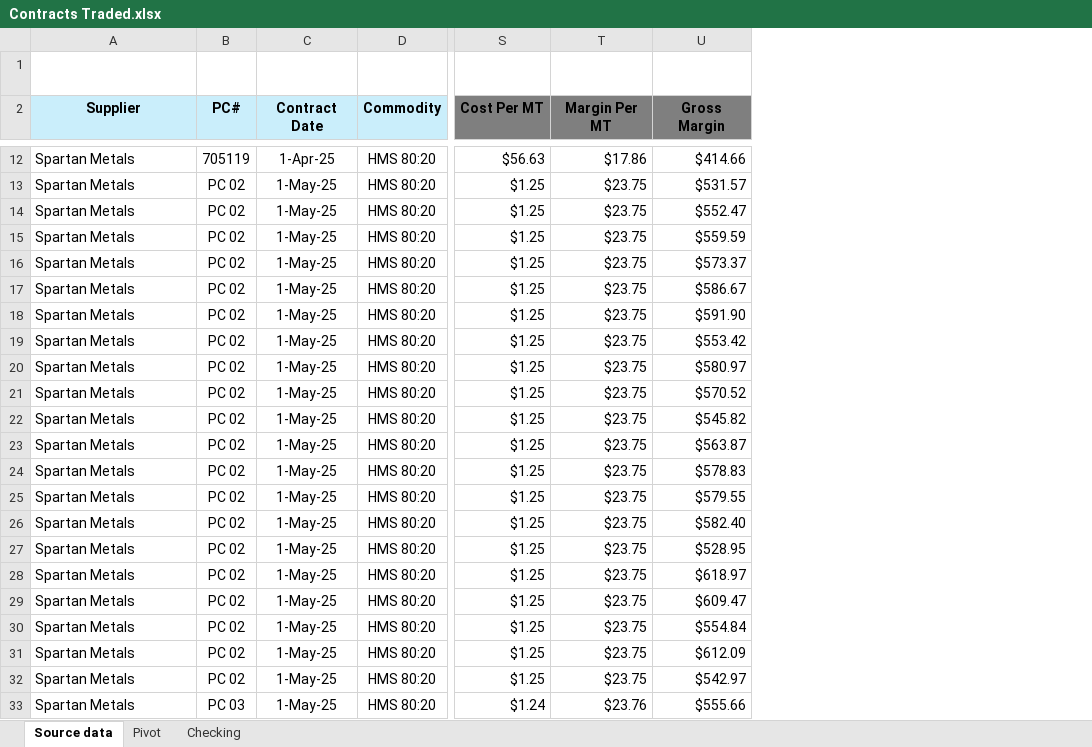
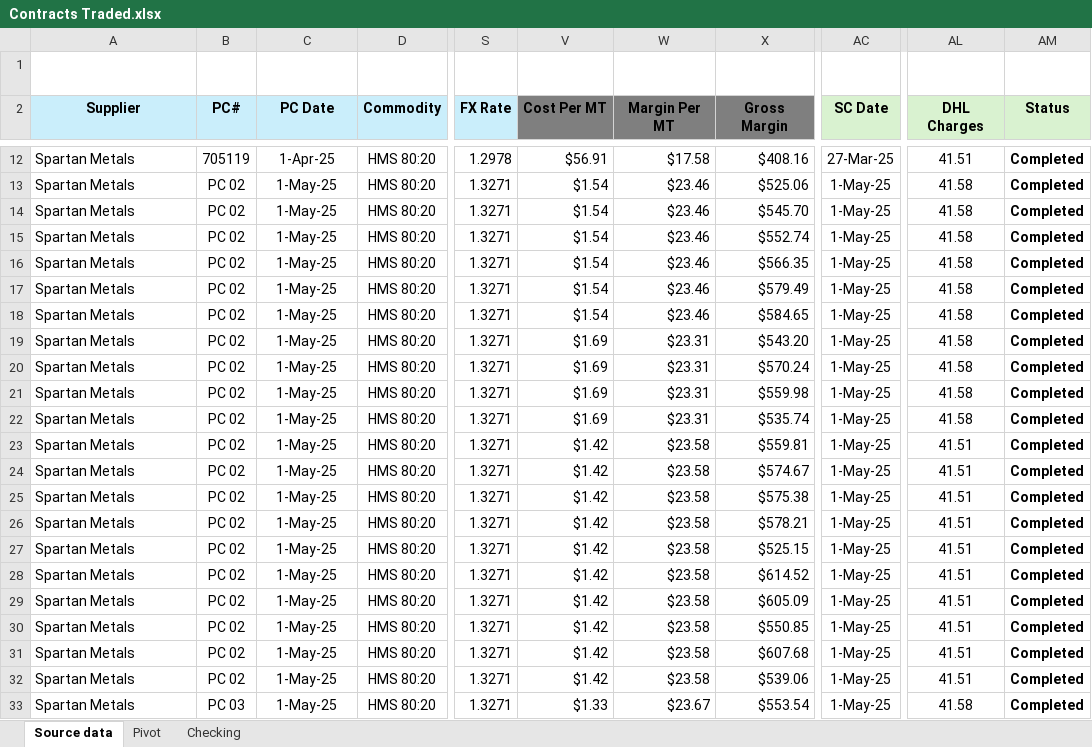
Before and after one commit to Numer-heselwood/WHL-exports-tracker, an Excel workbook: Contracts Traded.xlsx, sheet Source data, drawn as a sheet; only a part is shown, gaps mark what is left out; values as stored, in another font and other column widths than the file's, no borders; conditional formats and table styles not drawn; addresses are those after the commit; the diff covers the shown part only; the diff names each change by its address in the sheet, - before the commit and + after, or states it on an @@ line.

Commit message:
Auto-update: new contract added

```diff
--- a/Contracts Traded.xlsx (sheet Source data)
+++ b/Contracts Traded.xlsx (sheet Source data)
+column S (FX Rate), rows 12-33: 1.2978 | 1.3271 | 1.3271 | 1.3271 | 1.3271 | 1.3271 | 1.3271 | 1.3271 | 1.3271 | 1.3271 | 1.3271 | 1.3271 | 1.3271 | 1.3271 | 1.3271 | 1.3271 | 1.3271 | 1.3271 | 1.3271 | 1.3271 | 1.3271 | 1.3271
+column AC (SC Date), rows 12-33: 27-Mar-25 | 1-May-25 | 1-May-25 | 1-May-25 | 1-May-25 | 1-May-25 | 1-May-25 | 1-May-25 | 1-May-25 | 1-May-25 | 1-May-25 | 1-May-25 | 1-May-25 | 1-May-25 | 1-May-25 | 1-May-25 | 1-May-25 | 1-May-25 | 1-May-25 | 1-May-25 | 1-May-25 | 1-May-25
+column AL (DHL Charges), rows 12-33: 41.51 | 41.58 | 41.58 | 41.58 | 41.58 | 41.58 | 41.58 | 41.58 | 41.58 | 41.58 | 41.58 | 41.51 | 41.51 | 41.51 | 41.51 | 41.51 | 41.51 | 41.51 | 41.51 | 41.51 | 41.51 | 41.58
+column AM (Status), rows 12-33: all Completed
-C2: Contract Date
+C2: PC Date
-V12 (Cost Per MT): $56.63
+V12 (Cost Per MT): $56.91
-W12 (Margin Per MT): $17.86
+W12 (Margin Per MT): $17.58
-X12 (Gross Margin): $414.66
+X12 (Gross Margin): $408.16
-V13:V18 (Cost Per MT): $1.25
+V13:V18 (Cost Per MT): $1.54
-W13:W18 (Margin Per MT): $23.75
+W13:W18 (Margin Per MT): $23.46
-X13 (Gross Margin): $531.57
+X13 (Gross Margin): $525.06
-X14 (Gross Margin): $552.47
+X14 (Gross Margin): $545.70
-X15 (Gross Margin): $559.59
+X15 (Gross Margin): $552.74
-X16 (Gross Margin): $573.37
+X16 (Gross Margin): $566.35
-X17 (Gross Margin): $586.67
+X17 (Gross Margin): $579.49
-X18 (Gross Margin): $591.90
+X18 (Gross Margin): $584.65
-V19:V22 (Cost Per MT): $1.25
+V19:V22 (Cost Per MT): $1.69
-W19:W22 (Margin Per MT): $23.75
+W19:W22 (Margin Per MT): $23.31
-X19 (Gross Margin): $553.42
+X19 (Gross Margin): $543.20
-X20 (Gross Margin): $580.97
+X20 (Gross Margin): $570.24
-X21 (Gross Margin): $570.52
+X21 (Gross Margin): $559.98
-X22 (Gross Margin): $545.82
+X22 (Gross Margin): $535.74
-V23:V32 (Cost Per MT): $1.25
+V23:V32 (Cost Per MT): $1.42
-W23:W32 (Margin Per MT): $23.75
+W23:W32 (Margin Per MT): $23.58
-X23 (Gross Margin): $563.87
+X23 (Gross Margin): $559.81
-X24 (Gross Margin): $578.83
+X24 (Gross Margin): $574.67
-X25 (Gross Margin): $579.55
+X25 (Gross Margin): $575.38
-X26 (Gross Margin): $582.40
+X26 (Gross Margin): $578.21
-X27 (Gross Margin): $528.95
+X27 (Gross Margin): $525.15
-X28 (Gross Margin): $618.97
+X28 (Gross Margin): $614.52
-X29 (Gross Margin): $609.47
+X29 (Gross Margin): $605.09
-X30 (Gross Margin): $554.84
+X30 (Gross Margin): $550.85
-X31 (Gross Margin): $612.09
+X31 (Gross Margin): $607.68
-X32 (Gross Margin): $542.97
+X32 (Gross Margin): $539.06
-V33 (Cost Per MT): $1.24
+V33 (Cost Per MT): $1.33
-W33 (Margin Per MT): $23.76
+W33 (Margin Per MT): $23.67
-X33 (Gross Margin): $555.66
+X33 (Gross Margin): $553.54
```
Also changed, not shown: 1 added row, 41 removed rows, 102 edited cells and cell formats elsewhere in this sheet, sheet Checking, sheet Pivot, formulas that keep their value, hidden cells, charts or pictures.
